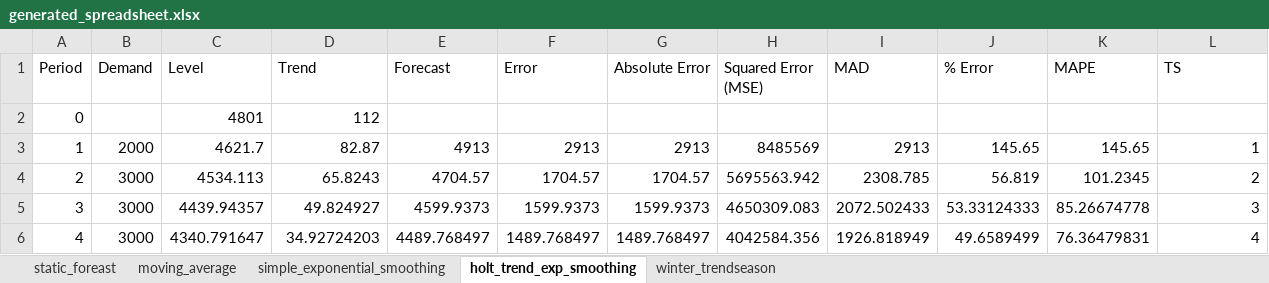
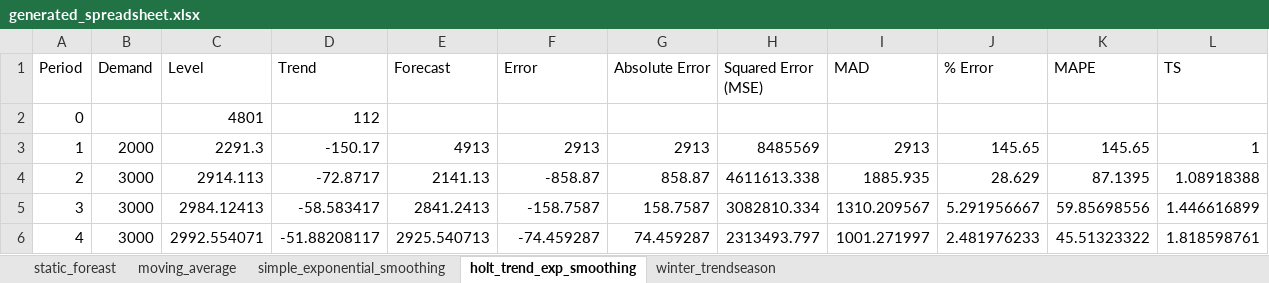
Before and after one commit to yuu511/python_excel_forecasting, an Excel workbook: hw4/ABC_alpha0.9/generated_spreadsheet.xlsx, sheet holt_trend_exp_smoothing, drawn as a sheet; only a part is shown; values as stored, in another font and other column widths than the file's, no borders; the diff covers the shown part only; the diff names each change by its address in the sheet, - before the commit and + after, or states it on an @@ line.

Commit message:
fixed ma and exp smoothing

```diff
--- a/hw4/ABC_alpha0.9/generated_spreadsheet.xlsx (sheet holt_trend_exp_smoothing)
+++ b/hw4/ABC_alpha0.9/generated_spreadsheet.xlsx (sheet holt_trend_exp_smoothing)
-C3 (Level): 4621.7
+C3 (Level): 2291.3
-D3 (Trend): 82.87
+D3 (Trend): -150.17
-C4 (Level): 4534.113
+C4 (Level): 2914.113
-D4 (Trend): 65.8243
+D4 (Trend): -72.8717
-E4 (Forecast): 4704.57
+E4 (Forecast): 2141.13
-F4 (Error): 1704.57
+F4 (Error): -858.87
-G4 (Absolute Error): 1704.57
+G4 (Absolute Error): 858.87
-H4 (Squared Error (MSE)): 5695563.942
+H4 (Squared Error (MSE)): 4611613.338
-I4 (MAD): 2308.785
+I4 (MAD): 1885.935
-J4 (% Error): 56.819
+J4 (% Error): 28.629
-K4 (MAPE): 101.2345
+K4 (MAPE): 87.1395
-L4 (TS): 2
+L4 (TS): 1.08918388
-C5 (Level): 4439.94357
+C5 (Level): 2984.12413
-D5 (Trend): 49.824927
+D5 (Trend): -58.583417
-E5 (Forecast): 4599.9373
+E5 (Forecast): 2841.2413
-F5 (Error): 1599.9373
+F5 (Error): -158.7587
-G5 (Absolute Error): 1599.9373
+G5 (Absolute Error): 158.7587
-H5 (Squared Error (MSE)): 4650309.083
+H5 (Squared Error (MSE)): 3082810.334
-I5 (MAD): 2072.502433
+I5 (MAD): 1310.209567
-J5 (% Error): 53.33124333
+J5 (% Error): 5.291956667
-K5 (MAPE): 85.26674778
+K5 (MAPE): 59.85698556
-L5 (TS): 3
+L5 (TS): 1.446616899
-C6 (Level): 4340.791647
+C6 (Level): 2992.554071
-D6 (Trend): 34.92724203
+D6 (Trend): -51.88208117
-E6 (Forecast): 4489.768497
+E6 (Forecast): 2925.540713
-F6 (Error): 1489.768497
+F6 (Error): -74.459287
-G6 (Absolute Error): 1489.768497
+G6 (Absolute Error): 74.459287
-H6 (Squared Error (MSE)): 4042584.356
+H6 (Squared Error (MSE)): 2313493.797
-I6 (MAD): 1926.818949
+I6 (MAD): 1001.271997
-J6 (% Error): 49.6589499
+J6 (% Error): 2.481976233
-K6 (MAPE): 76.36479831
+K6 (MAPE): 45.51323322
-L6 (TS): 4
+L6 (TS): 1.818598761
```
Also changed, not shown: 572 edited cells elsewhere in this sheet, sheet winter_trendseason, sheet simple_exponential_smoothing, sheet moving_average, hw4/ABC_alpha0.1/generated_spreadsheet.xlsx, hw4/flower/generated_spreadsheet.xlsx, 20 other files.
